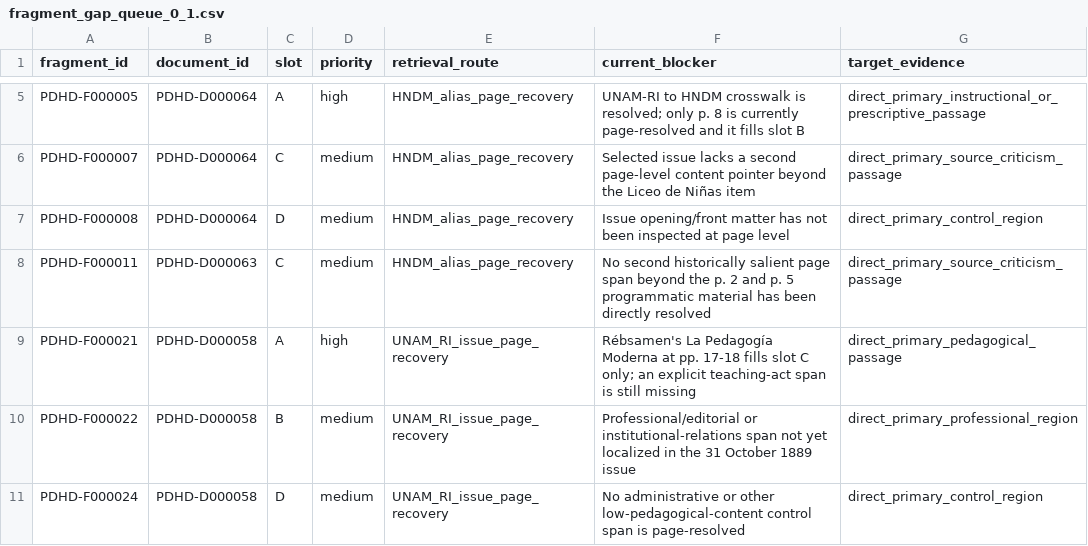
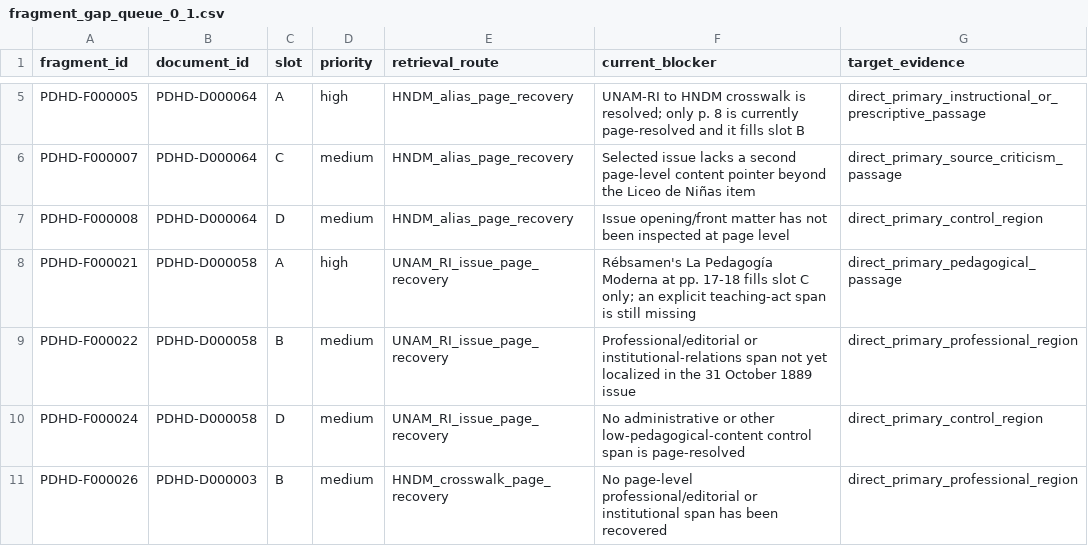
Before and after one commit to fersandovalgtz/practica-docente-historica-digital, a CSV file: data/samples/fragment_gap_queue_0_1.csv, drawn as a sheet; only a part is shown, gaps mark what is left out; the shorter side is filled out with more unchanged rows.

Commit message:
Remove 80th localized slot from gap queue

```diff
--- a/data/samples/fragment_gap_queue_0_1.csv
+++ b/data/samples/fragment_gap_queue_0_1.csv
@@ -7,3 +7,2 @@ PDHD-F000007,PDHD-D000064,C,medium,HNDM_alias_page_recovery,"Selected issue lack
 PDHD-F000008,PDHD-D000064,D,medium,HNDM_alias_page_recovery,"Issue opening/front matter has not been inspected at page level",direct_primary_control_region
-PDHD-F000011,PDHD-D000063,C,medium,HNDM_alias_page_recovery,"No second historically salient page span beyond the p. 2 and p. 5 programmatic material has been directly resolved",direct_primary_source_criticism_passage
 PDHD-F000021,PDHD-D000058,A,high,UNAM_RI_issue_page_recovery,"Rébsamen's La Pedagogía Moderna at pp. 17-18 fills slot C only; an explicit teaching-act span is still missing",direct_primary_pedagogical_passage
```
